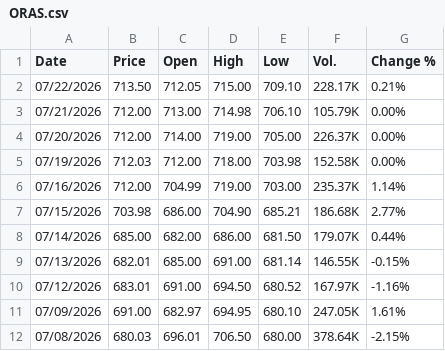
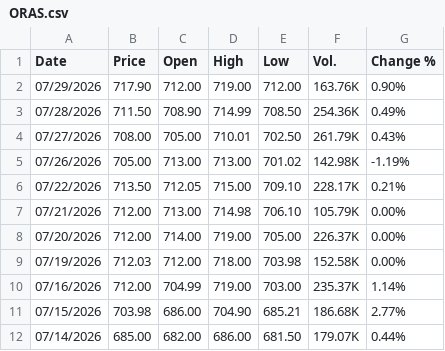
Before and after one commit to sherifomarsaleh/testahil, a CSV file: engine/raw_ohlc/EG/ORAS.csv, drawn as a sheet; only a part is shown; the shorter side is filled out with more unchanged rows.

```diff
--- a/engine/raw_ohlc/EG/ORAS.csv
+++ b/engine/raw_ohlc/EG/ORAS.csv
@@ -1,2 +1,6 @@
 "Date","Price","Open","High","Low","Vol.","Change %"
+"07/29/2026","717.90","712.00","719.00","712.00","163.76K","0.90%"
+"07/28/2026","711.50","708.90","714.99","708.50","254.36K","0.49%"
+"07/27/2026","708.00","705.00","710.01","702.50","261.79K","0.43%"
+"07/26/2026","705.00","713.00","713.00","701.02","142.98K","-1.19%"
 "07/22/2026","713.50","712.05","715.00","709.10","228.17K","0.21%"
```
